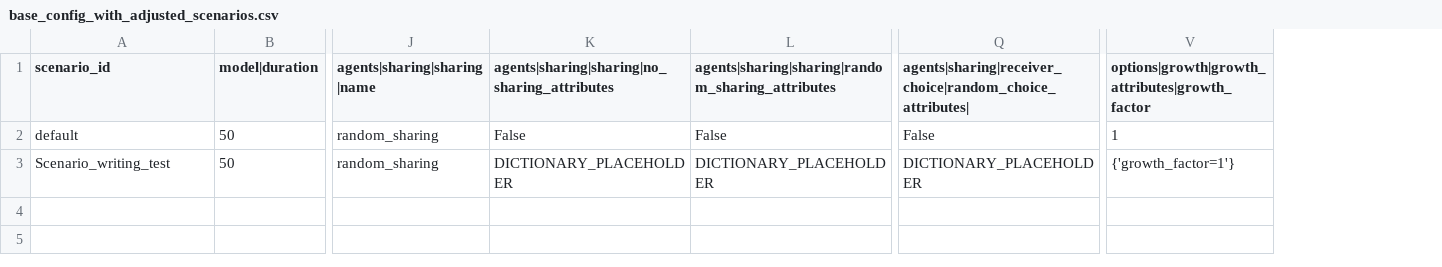
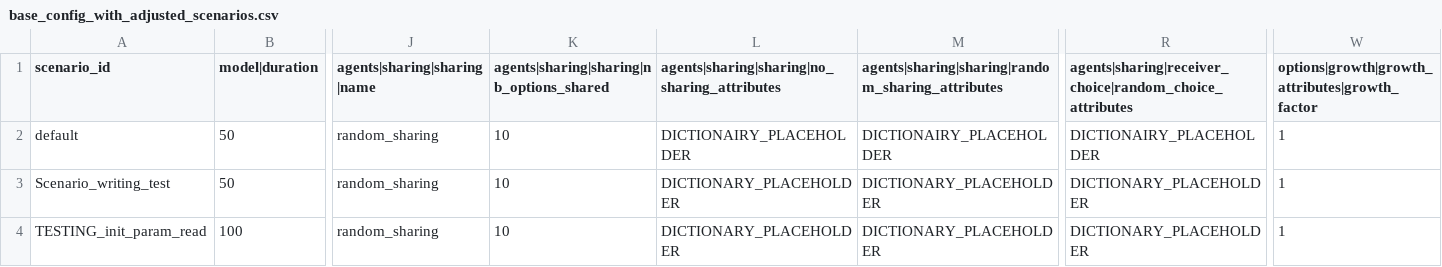
Before and after one commit to gijntema/artemis, a CSV file: src/base_config_with_adjusted_scenarios.csv, drawn as a sheet; only a part is shown, gaps mark what is left out; removed rows and columns are numbered as before the commit, all else as after; rows hold the shown columns only; the diff names each change by its address in the sheet, - before the commit and + after, or states it on an @@ line.

Commit message:
Confighandler object is now able to accept data from init_param.py to build new scenarios with, Still not implemented in the model itself

```diff
--- a/src/base_config_with_adjusted_scenarios.csv
+++ b/src/base_config_with_adjusted_scenarios.csv
+column K, rows 1-3: agents|sharing|sharing|nb_options_shared | 10 | 10
-column Q, rows 1-3: agents|sharing|receiver_choice|random_choice_attributes| | False | DICTIONARY_PLACEHOLDER
+column R, rows 1-3: agents|sharing|receiver_choice|random_choice_attributes | DICTIONAIRY_PLACEHOLDER | DICTIONARY_PLACEHOLDER
-L2: False
+L2: DICTIONAIRY_PLACEHOLDER
-M2: False
+M2: DICTIONAIRY_PLACEHOLDER
-W3: {'growth_factor=1'}
+W3: 1
+row 4: TESTING_init_param_read | 100 | random_sharing | 10 | DICTIONARY_PLACEHOLDER | DICTIONARY_PLACEHOLDER | DICTIONARY_PLACEHOLDER | 1
```
Also changed, not shown: src/base_config.csv, 5 other files.
